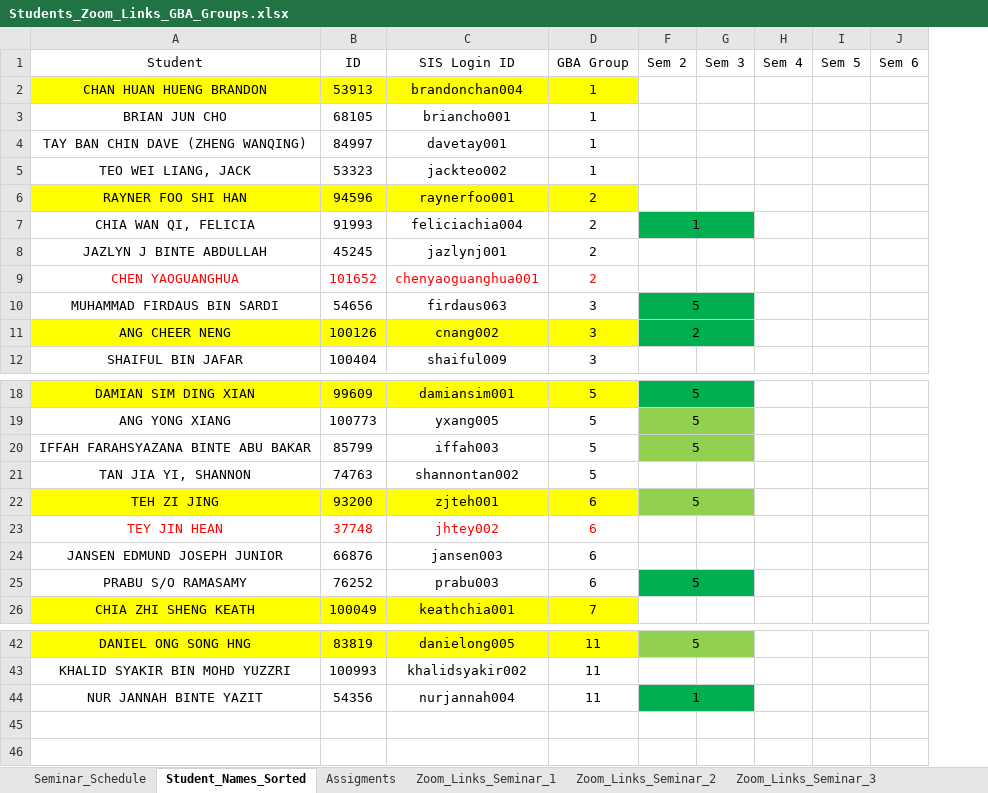
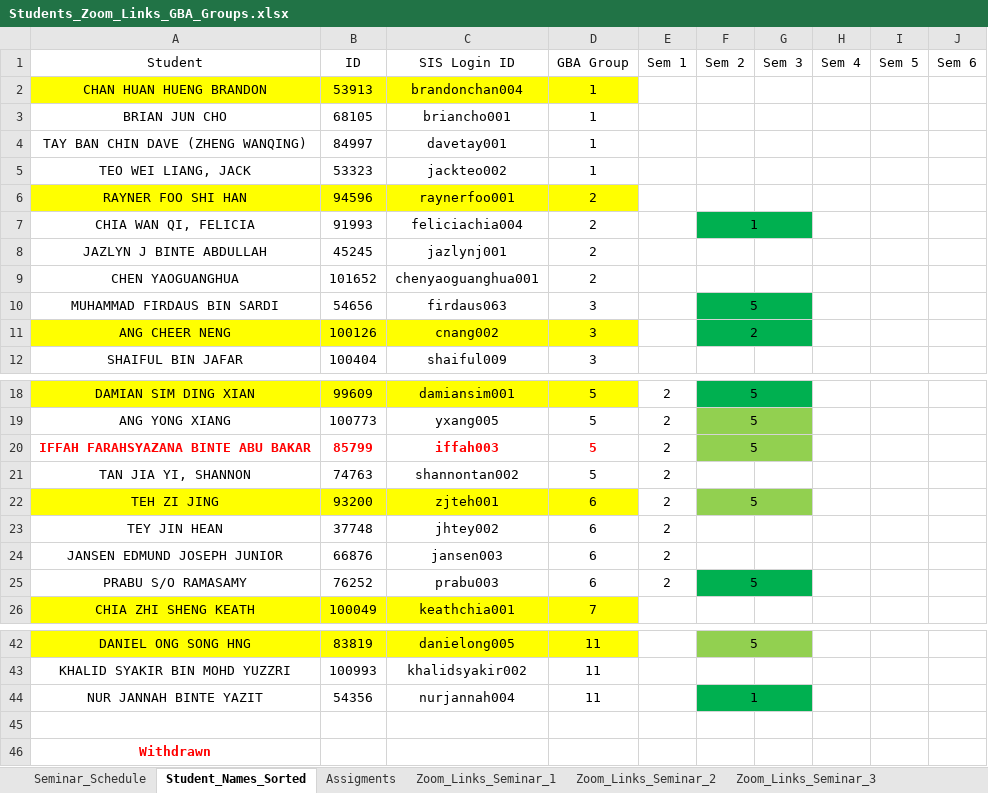
Before and after one commit to munishkumar-gh/munishkumar-gh.github.io, an Excel workbook: SuSS/2023_Sem1_ANL252_Python_4_Biz/3_Lecturer/Lecture_0_Admin/Students_Zoom_Links_GBA_Groups.xlsx, sheet Student_Names_Sorted, drawn as a sheet; only a part is shown, gaps mark what is left out; values as stored, in another font and other column widths than the file's, no borders; the diff names each change by its address in the sheet, - before the commit and + after, or states it on an @@ line.

```diff
--- a/SuSS/2023_Sem1_ANL252_Python_4_Biz/3_Lecturer/Lecture_0_Admin/Students_Zoom_Links_GBA_Groups.xlsx (sheet Student_Names_Sorted)
+++ b/SuSS/2023_Sem1_ANL252_Python_4_Biz/3_Lecturer/Lecture_0_Admin/Students_Zoom_Links_GBA_Groups.xlsx (sheet Student_Names_Sorted)
@@ column E (Sem 1) unhidden, rows 18-25: all 2 @@
-A9:D9 text colour: #FF0000
+A9:D9 text colour: black
@@ A20:D20 bold: off → on, text colour: black → #FF0000 @@
-A23:D23 text colour: #FF0000
+A23:D23 text colour: black
+row 45: (empty)
+row 46: Withdrawn
```
Also changed, not shown: hidden cells, 4 other files.
